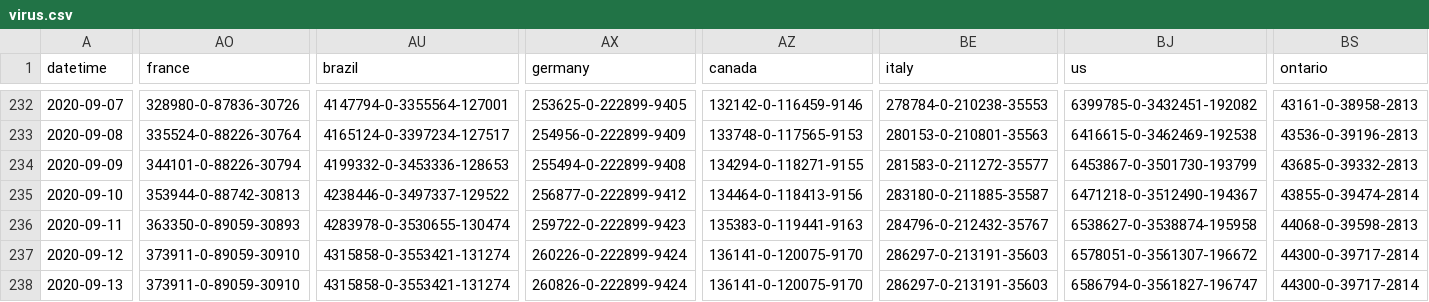
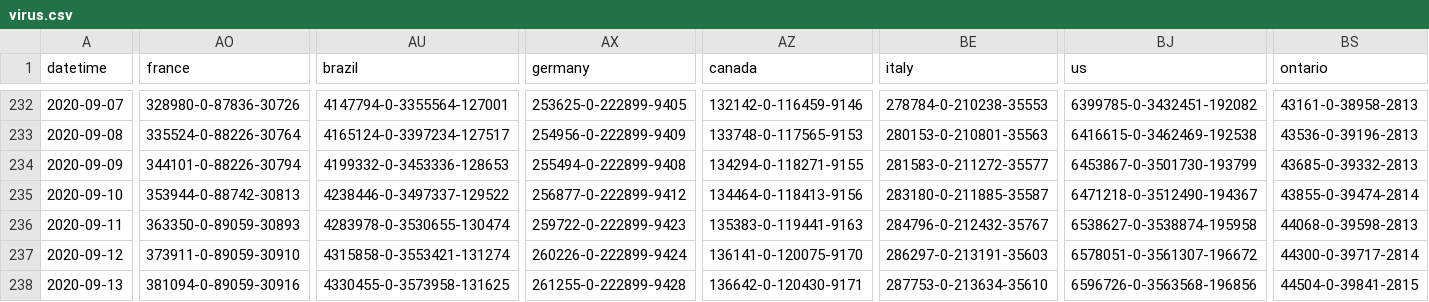
Before and after one commit to odaiwai/2020_SARS2-CoV_COVID19, a CSV file: HGIS_UW_data/virus.csv, drawn as a sheet; only a part is shown, gaps mark what is left out; the diff covers the shown part only; the diff names each change by its address in the sheet, - before the commit and + after, or states it on an @@ line.

Commit message:
Added HGIS data on 2020-09-14 08:05:47

```diff
--- a/HGIS_UW_data/virus.csv
+++ b/HGIS_UW_data/virus.csv
-AO238 (france): 373911-0-89059-30910
+AO238 (france): 381094-0-89059-30916
-AU238 (brazil): 4315858-0-3553421-131274
+AU238 (brazil): 4330455-0-3573958-131625
-AX238 (germany): 260826-0-222899-9424
+AX238 (germany): 261255-0-222899-9428
-AZ238 (canada): 136141-0-120075-9170
+AZ238 (canada): 136642-0-120430-9171
-BE238 (italy): 286297-0-213191-35603
+BE238 (italy): 287753-0-213634-35610
-BJ238 (us): 6586794-0-3561827-196747
+BJ238 (us): 6596726-0-3563568-196856
-BS238 (ontario): 44300-0-39717-2814
+BS238 (ontario): 44504-0-39841-2815
```
Also changed, not shown: 8 edited cells elsewhere in this file.
